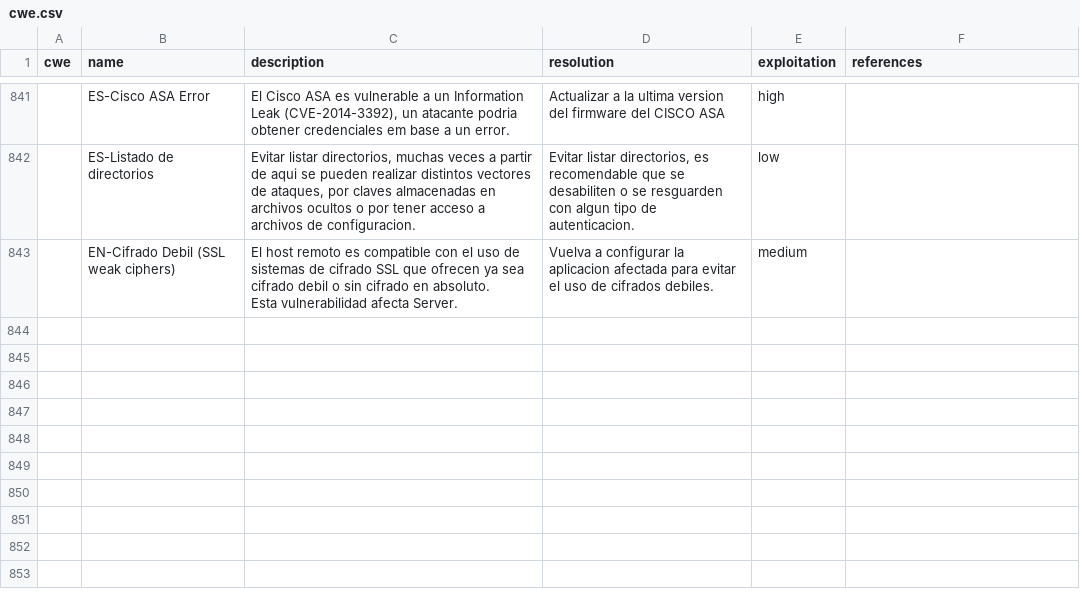
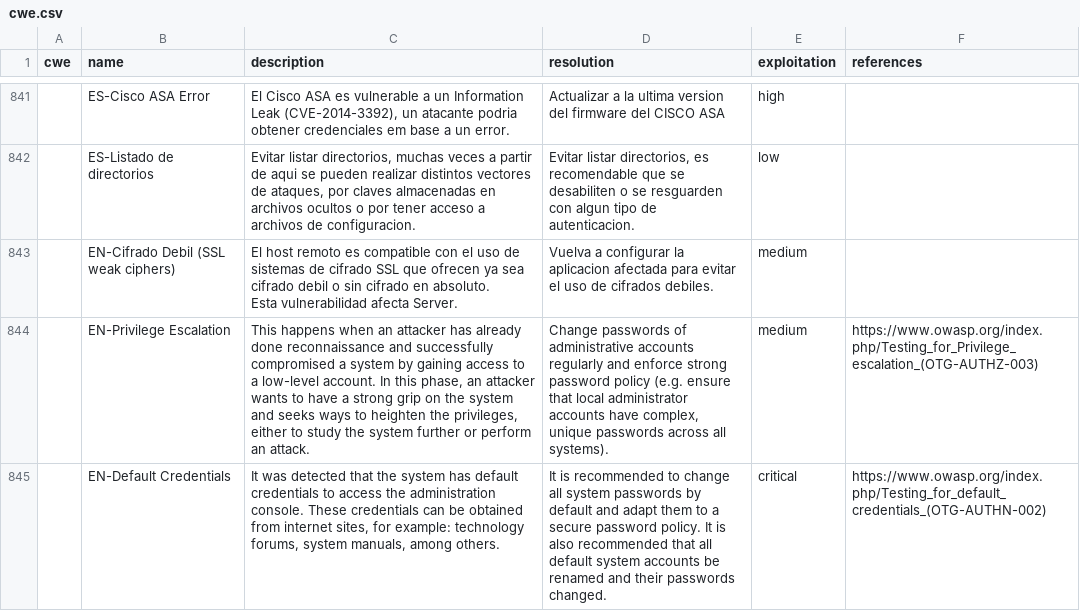
Before and after one commit to ezk06eer/faraday-1, a CSV file: data/cwe.csv, drawn as a sheet; only a part is shown, gaps mark what is left out; the diff names each change by its address in the sheet, - before the commit and + after, or states it on an @@ line.

```diff
--- a/data/cwe.csv
+++ b/data/cwe.csv
+row 844:  | EN-Privilege Escalation | This happens when an attacker has already done reconnaissance and successfully compromised a system by gaining access to a low-level account. In this phase, an attacker wants to have a strong grip on the system and seeks ways to heighten the privileges, either to study the system further or perform an attack. | Change passwords of administrative accounts regularly and enforce strong password policy (e.g. ensure that local administrator accounts have complex, unique passwords across all systems). | medium | https://www.owasp.org/index.php/Testing_for_Privilege_escalation_(OTG-AUTHZ-003)
+row 845:  | EN-Default Credentials | It was detected that the system has default credentials to access the administration console. These credentials can be obtained from internet sites, for example: technology forums, system manuals, among others. | It is recommended to change all system passwords by default and adapt them to a secure password policy. It is also recommended that all default system accounts be renamed and their passwords changed. | critical | https://www.owasp.org/index.php/Testing_for_default_credentials_(OTG-AUTHN-002)
```
Also changed, not shown: data/cwe_en.csv, data/cwe_es.csv, 1 other file.
